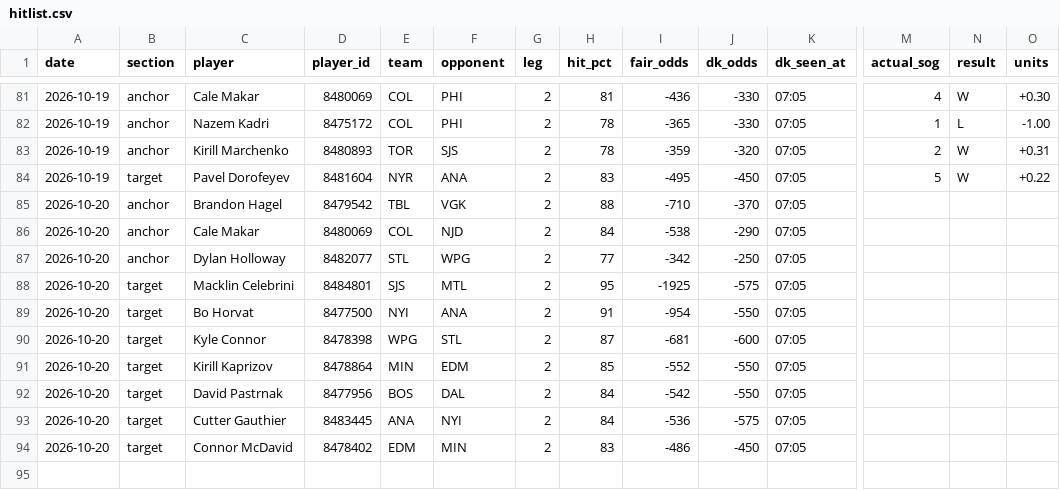
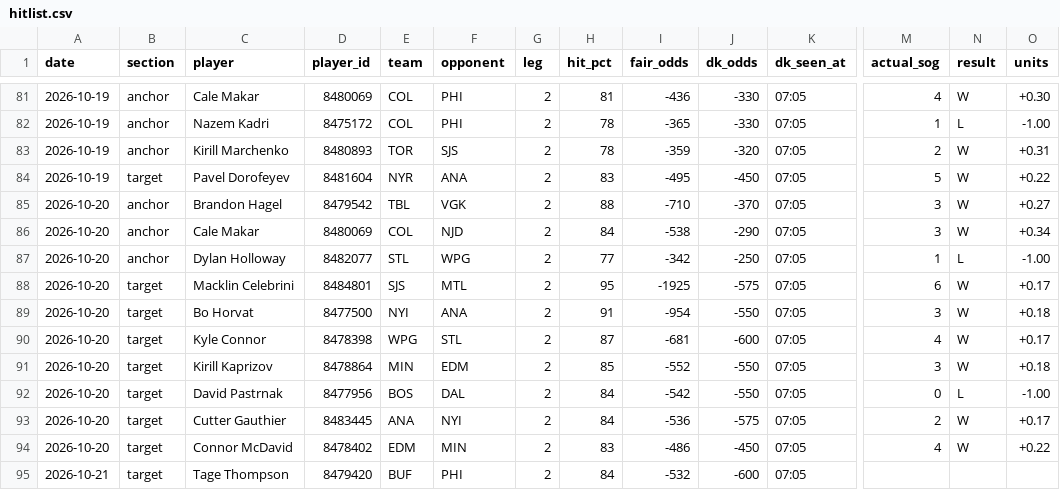
Before and after one commit to phumbad-lab/nhl-sog-hitlist, a CSV file: hitlist.csv, drawn as a sheet; only a part is shown, gaps mark what is left out; rows hold the shown columns only; the diff names each change by its address in the sheet, - before the commit and + after, or states it on an @@ line.

```diff
--- a/hitlist.csv
+++ b/hitlist.csv
-M85:M86 (actual_sog): (empty)
+M85:M86 (actual_sog): 3
-N85:N86 (result): (empty)
+N85:N86 (result): W
-O85 (units): (empty)
+O85 (units): +0.27
-O86 (units): (empty)
+O86 (units): +0.34
-M87 (actual_sog): (empty)
+M87 (actual_sog): 1
-N87 (result): (empty)
+N87 (result): L
-O87 (units): (empty)
+O87 (units): -1.00
-M88 (actual_sog): (empty)
+M88 (actual_sog): 6
-N88:N91 (result): (empty)
+N88:N91 (result): W
-O88 (units): (empty)
+O88 (units): +0.17
-M89 (actual_sog): (empty)
+M89 (actual_sog): 3
-O89 (units): (empty)
+O89 (units): +0.18
-M90 (actual_sog): (empty)
+M90 (actual_sog): 4
-O90 (units): (empty)
+O90 (units): +0.17
-M91 (actual_sog): (empty)
+M91 (actual_sog): 3
-O91 (units): (empty)
+O91 (units): +0.18
-M92 (actual_sog): (empty)
+M92 (actual_sog): 0
-N92 (result): (empty)
+N92 (result): L
-O92 (units): (empty)
+O92 (units): -1.00
-M93 (actual_sog): (empty)
+M93 (actual_sog): 2
-N93:N94 (result): (empty)
+N93:N94 (result): W
-O93 (units): (empty)
+O93 (units): +0.17
-M94 (actual_sog): (empty)
+M94 (actual_sog): 4
-O94 (units): (empty)
+O94 (units): +0.22
+row 95: 2026-10-21 | target | Tage Thompson | 8479420 | BUF | PHI | 2 | 84 | -532 | -600 | 07:05
```
Also changed, not shown: 1 other file.
